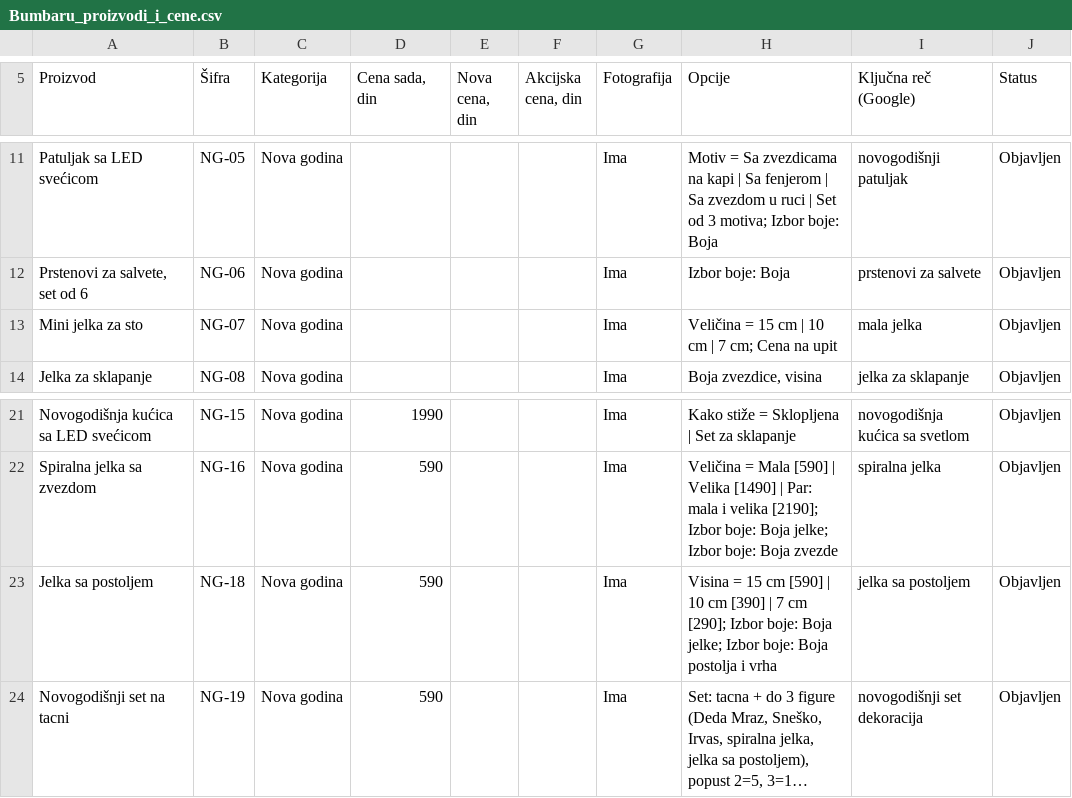
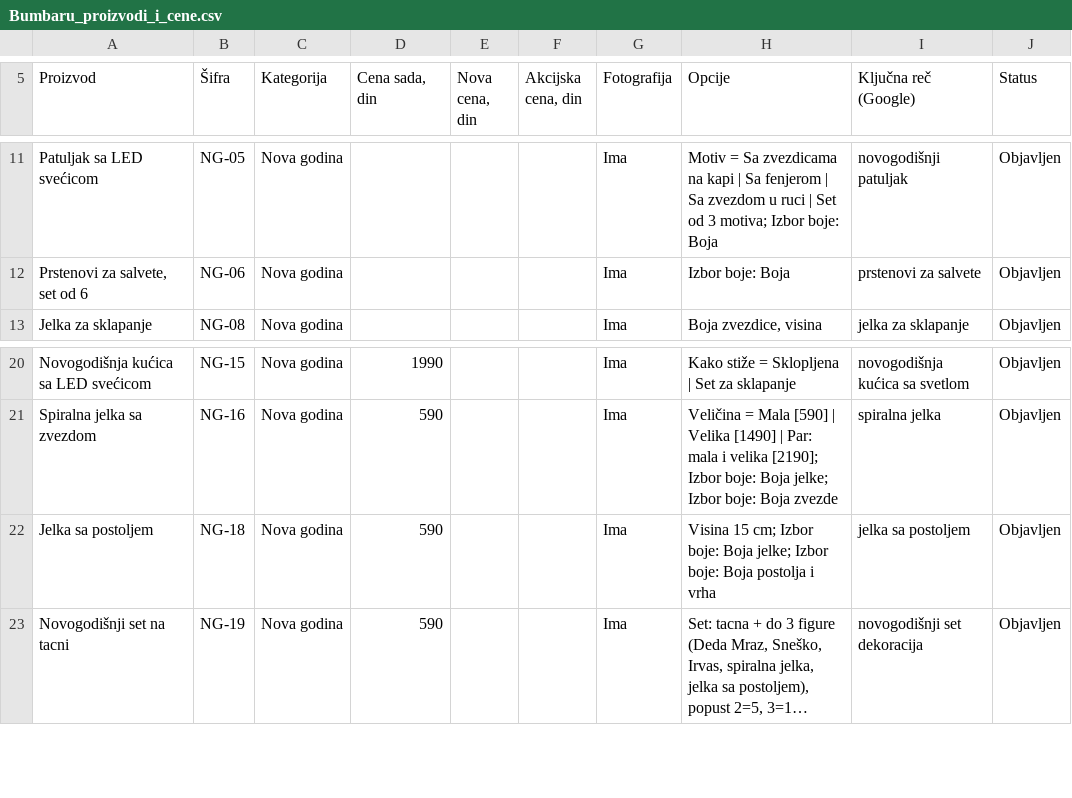
Before and after one commit to justweb95/bumbaru, a CSV file: wordpress/Bumbaru_proizvodi_i_cene.csv, drawn as a sheet; only a part is shown, gaps mark what is left out; long unchanged cells end in …; removed rows and columns are numbered as before the commit, all else as after; the diff names each change by its address in the sheet, - before the commit and + after, or states it on an @@ line.

```diff
--- a/wordpress/Bumbaru_proizvodi_i_cene.csv
+++ b/wordpress/Bumbaru_proizvodi_i_cene.csv
-row 13: Mini jelka za sto | NG-07 | Nova godina |  |  |  | Ima | Veličina = 15 cm | 10 cm | 7 cm; Cena na upit | mala jelka | Objavljen
-H22 (Opcije): Visina = 15 cm [590] | 10 cm [390] | 7 cm [290]; Izbor boje:…
+H22 (Opcije): Visina 15 cm; Izbor boje:…
```
Also changed, not shown: 9 other files.
